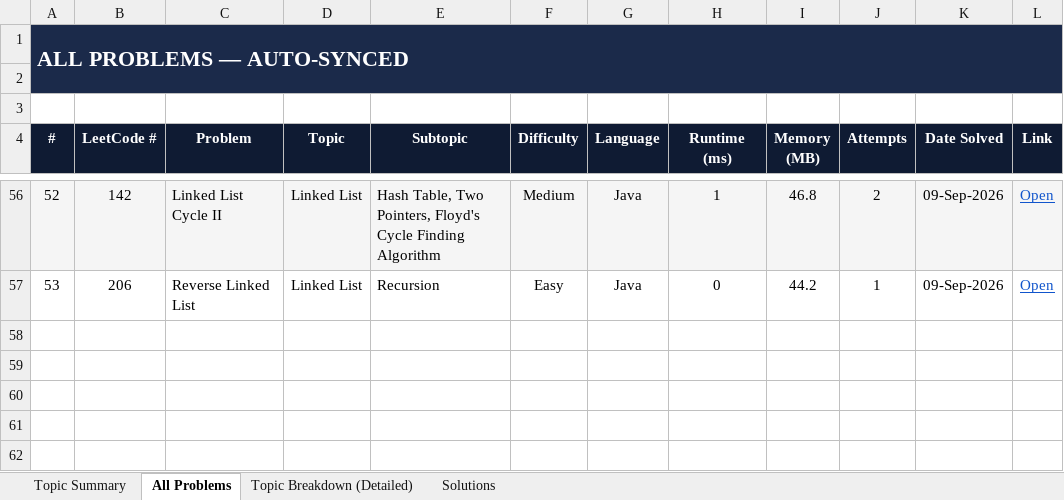
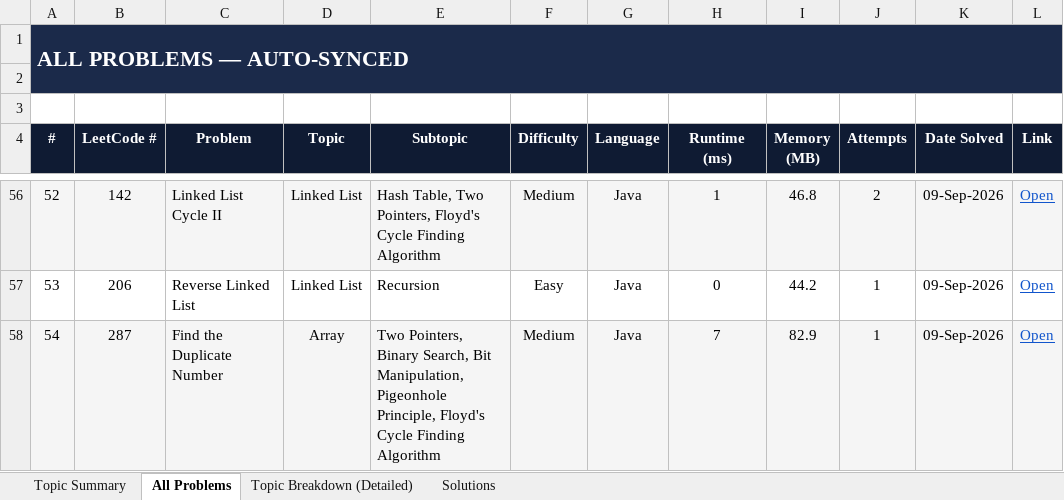
Before and after one commit to jaganathan-v/LeetCode_solutions, an Excel workbook: reports/LeetCode_Analytics.xlsx, sheet All Problems, drawn as a sheet; only a part is shown, gaps mark what is left out; values as stored, in another font and other column widths than the file's, no borders; conditional formats not drawn; the diff names each change by its address in the sheet, - before the commit and + after, or states it on an @@ line.

```diff
--- a/reports/LeetCode_Analytics.xlsx (sheet All Problems)
+++ b/reports/LeetCode_Analytics.xlsx (sheet All Problems)
+row 58: 54 | 287 | Find the Duplicate Number | Array | Two Pointers, Binary Search, Bit Manipulation, Pigeonhole Principle, Floyd's Cycle Finding Algorithm | Medium | Java | 7 | 82.9 | 1 | 09-Sep-2026 | Open
```
Also changed, not shown: sheet Topic Summary, sheet Topic Breakdown (Detailed), sheet Solutions, 1 other file.
